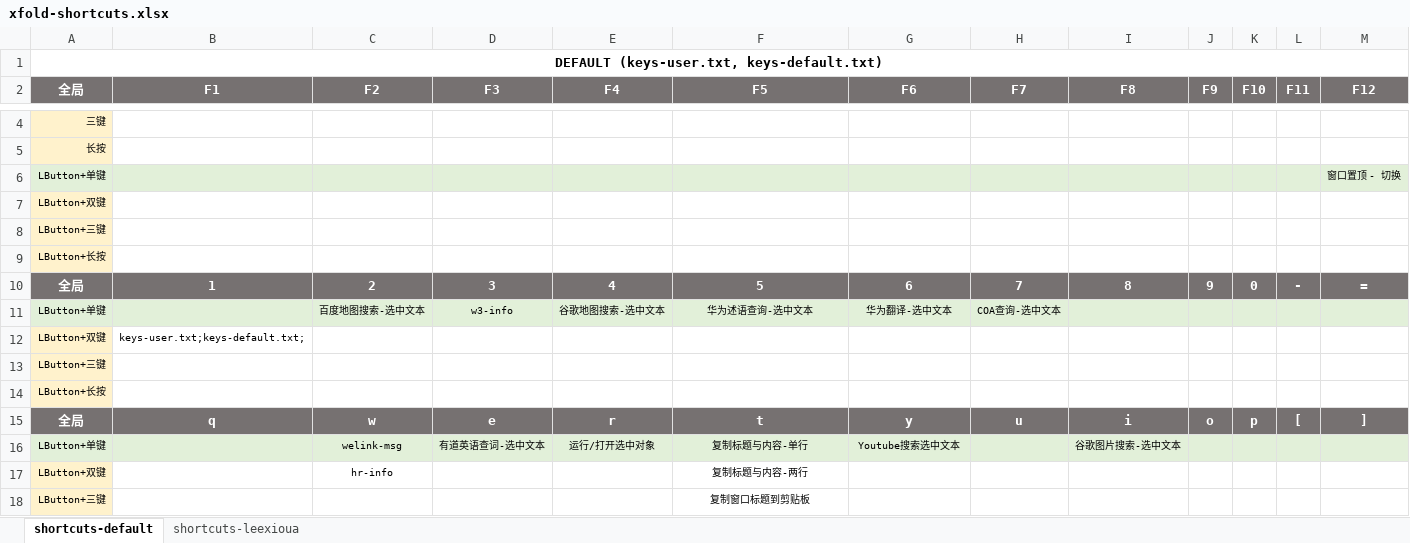
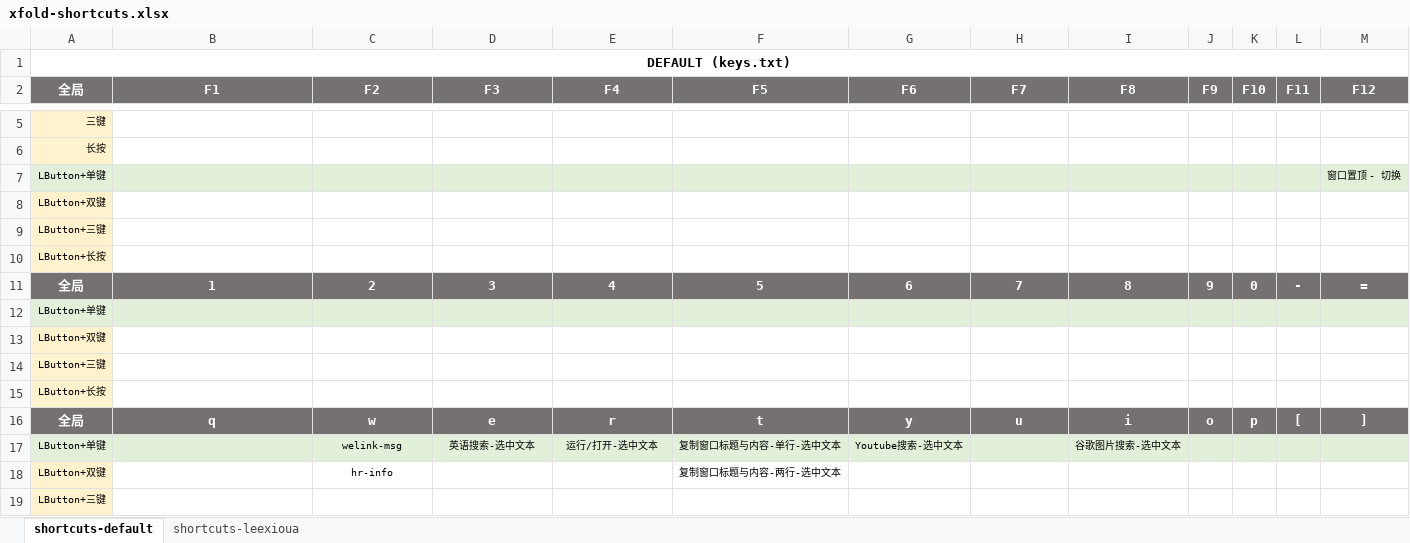
Before and after one commit to leexioua/xfold-dist, an Excel workbook: xfold/docs/xfold-shortcuts.xlsx, sheet shortcuts-default, drawn as a sheet; only a part is shown, gaps mark what is left out; values as stored, in another font and other column widths than the file's, no borders; removed rows and columns are numbered as before the commit, all else as after; the diff covers the shown part only; the diff names each change by its address in the sheet, - before the commit and + after, or states it on an @@ line.

```diff
--- a/xfold/docs/xfold-shortcuts.xlsx (sheet shortcuts-default)
+++ b/xfold/docs/xfold-shortcuts.xlsx (sheet shortcuts-default)
-A1 (全局): DEFAULT (keys-user.txt, keys-default.txt)
+A1 (全局): DEFAULT (keys.txt)
-row 11: LButton+单键 |  | 百度地图搜索-选中文本 | w3-info | 谷歌地图搜索-选中文本 | 华为述语查询-选中文本 | 华为翻译-选中文本 | COA查询-选中文本
+row 12: LButton+单键
-B13 (F1): keys-user.txt;keys-default.txt;
+B13 (F1): (empty)
-D17 (F3): 有道英语查词-选中文本
+D17 (F3): 英语搜索-选中文本
-E17 (F4): 运行/打开选中对象
+E17 (F4): 运行/打开-选中文本
-F17 (F5): 复制标题与内容-单行
+F17 (F5): 复制窗口标题与内容-单行-选中文本
-G17 (F6): Youtube搜索选中文本
+G17 (F6): Youtube搜索-选中文本
-F18 (F5): 复制标题与内容-两行
+F18 (F5): 复制窗口标题与内容-两行-选中文本
-F19 (F5): 复制窗口标题到剪贴板
+F19 (F5): (empty)
```
Also changed, not shown: 3 added rows, 3 removed rows and 17 edited cells elsewhere in this sheet, sheet shortcuts-leexioua, formulas that keep their value, 43 other files.
